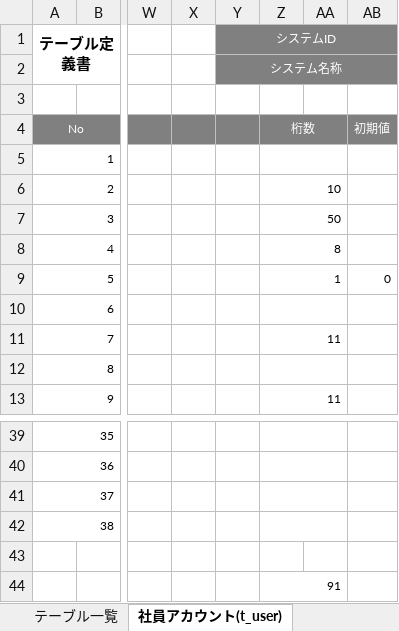
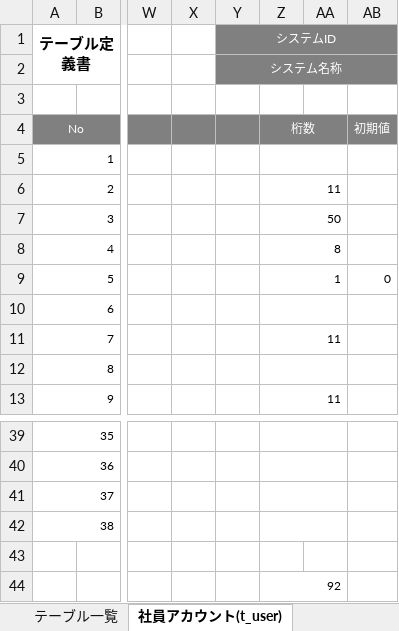
Before and after one commit to nts-ed/2023-05, an Excel workbook: 2023-05/202305/01_基本設計書/【倉庫】テーブル定義書202305.xlsx, sheet 社員アカウント(t_user), drawn as a sheet; only a part is shown, gaps mark what is left out; values as stored, in another font and other column widths than the file's, no borders; the diff names each change by its address in the sheet, - before the commit and + after, or states it on an @@ line.

Commit message:
Update 【倉庫】テーブル定義書202305.xlsx

```diff
--- a/2023-05/202305/01_基本設計書/【倉庫】テーブル定義書202305.xlsx (sheet 社員アカウント(t_user))
+++ b/2023-05/202305/01_基本設計書/【倉庫】テーブル定義書202305.xlsx (sheet 社員アカウント(t_user))
-Z6: 10
+Z6: 11
-Z44: 91
+Z44: 92
```
